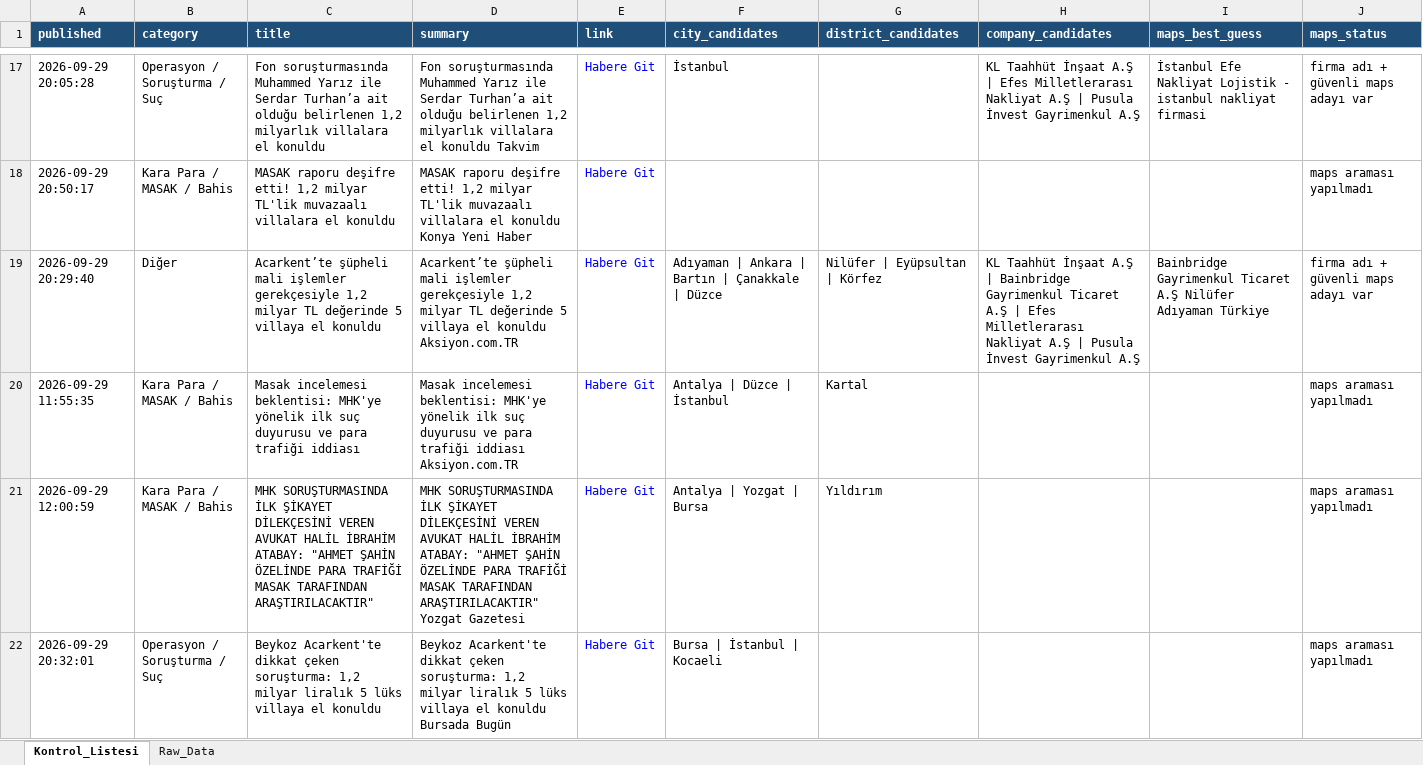
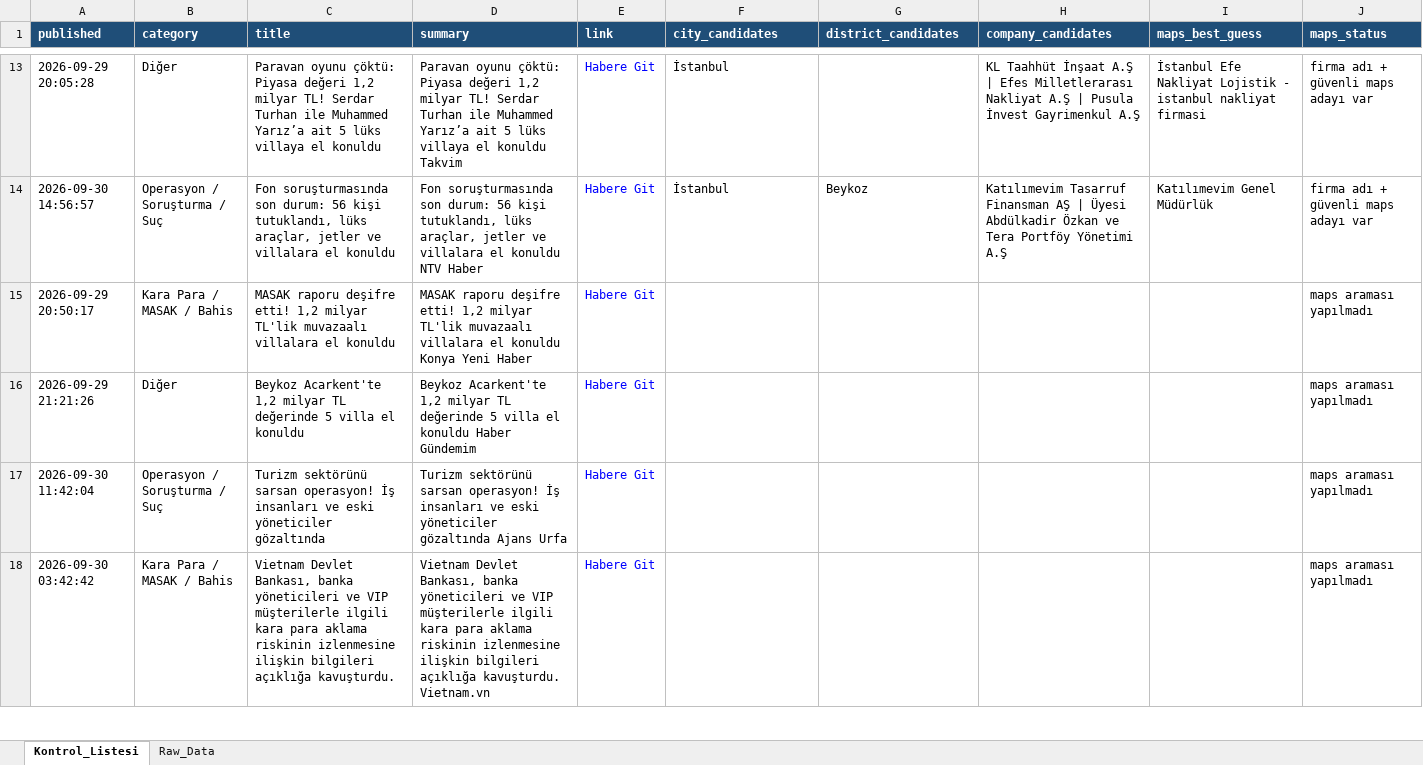
Before and after one commit to 19982109/haber-risk-monitor, an Excel workbook: data/haberler_final.xlsx, sheet Kontrol_Listesi, drawn as a sheet; only a part is shown, gaps mark what is left out; the shorter side is filled out with more unchanged rows; values as stored, in another font and other column widths than the file's, no borders; removed rows and columns are numbered as before the commit, all else as after; the diff covers the shown part only; the diff names each change by its address in the sheet, - before the commit and + after, or states it on an @@ line.

```diff
--- a/data/haberler_final.xlsx (sheet Kontrol_Listesi)
+++ b/data/haberler_final.xlsx (sheet Kontrol_Listesi)
-B13 (category): Operasyon / Soruşturma / Suç
+B13 (category): Diğer
-C13 (title): Fon soruşturmasında Muhammed Yarız ile Serdar Turhan’a ait olduğu belirlenen 1,2 milyarlık villalara el konuldu
+C13 (title): Paravan oyunu çöktü: Piyasa değeri 1,2 milyar TL! Serdar Turhan ile Muhammed Yarız’a ait 5 lüks villaya el konuldu
-D13 (summary): Fon soruşturmasında Muhammed Yarız ile Serdar Turhan’a ait olduğu belirlenen 1,2 milyarlık villalara el konuldu…
+D13 (summary): Paravan oyunu çöktü: Piyasa değeri 1,2 milyar TL! Serdar Turhan ile Muhammed Yarız’a ait 5 lüks villaya el konuldu…
+row 14: 2026-09-30 14:56:57 | Operasyon / Soruşturma / Suç | Fon soruşturmasında son durum: 56 kişi tutuklandı, lüks araçlar, jetler ve villalara el konuldu | Fon soruşturmasında son durum: 56 kişi tutuklandı, lüks araçlar, jetler ve villalara el konuldu NTV Haber | Habere Git | İstanbul | Beykoz | Katılımevim Tasarruf Finansman AŞ | Üyesi Abdülkadir Özkan ve Tera Portföy Yönetimi A.Ş | Katılımevim Genel Müdürlük | firma adı + güvenli maps adayı var
-row 19: 2026-09-29 20:29:40 | Diğer | Acarkent’te şüpheli mali işlemler gerekçesiyle 1,2 milyar TL değerinde 5 villaya el konuldu | Acarkent’te şüpheli mali işlemler gerekçesiyle 1,2 milyar TL değerinde 5 villaya el konuldu Aksiyon.com.TR | Habere Git | Adıyaman | Ankara | Bartın | Çanakkale | Düzce | Nilüfer | Eyüpsultan | Körfez | KL Taahhüt İnşaat A.Ş | Bainbridge Gayrimenkul Ticaret A.Ş | Efes Milletlerarası Nakliyat A.Ş | Pusula İnvest Gayrimenkul A.Ş | Bainbridge Gayrimenkul Ticaret A.Ş Nilüfer Adıyaman Türkiye | firma adı + güvenli maps adayı var
-row 20: 2026-09-29 11:55:35 | Kara Para / MASAK / Bahis | Masak incelemesi beklentisi: MHK'ye yönelik ilk suç duyurusu ve para trafiği iddiası | Masak incelemesi beklentisi: MHK'ye yönelik ilk suç duyurusu ve para trafiği iddiası Aksiyon.com.TR | Habere Git | Antalya | Düzce | İstanbul | Kartal |  |  | maps araması yapılmadı
-row 21: 2026-09-29 12:00:59 | Kara Para / MASAK / Bahis | MHK SORUŞTURMASINDA İLK ŞİKAYET DİLEKÇESİNİ VEREN AVUKAT HALİL İBRAHİM ATABAY: "AHMET ŞAHİN ÖZELİNDE PARA TRAFİĞİ MASAK TARAFINDAN ARAŞTIRILACAKTIR" | MHK SORUŞTURMASINDA İLK ŞİKAYET DİLEKÇESİNİ VEREN AVUKAT HALİL İBRAHİM ATABAY: "AHMET ŞAHİN ÖZELİNDE PARA TRAFİĞİ MASAK TARAFINDAN ARAŞTIRILACAKTIR" Yozgat Gazetesi | Habere Git | Antalya | Yozgat | Bursa | Yıldırım |  |  | maps araması yapılmadı
+row 16: 2026-09-29 21:21:26 | Diğer | Beykoz Acarkent'te 1,2 milyar TL değerinde 5 villa el konuldu | Beykoz Acarkent'te 1,2 milyar TL değerinde 5 villa el konuldu Haber Gündemim | Habere Git |  |  |  |  | maps araması yapılmadı
-A17 (published): 2026-09-29 20:32:01
+A17 (published): 2026-09-30 11:42:04
-C17 (title): Beykoz Acarkent'te dikkat çeken soruşturma: 1,2 milyar liralık 5 lüks villaya el konuldu
+C17 (title): Turizm sektörünü sarsan operasyon! İş insanları ve eski yöneticiler gözaltında
-D17 (summary): Beykoz Acarkent'te dikkat çeken soruşturma: 1,2 milyar liralık 5 lüks villaya el konuldu Bursada Bugün
+D17 (summary): Turizm sektörünü sarsan operasyon! İş insanları ve eski yöneticiler gözaltında Ajans Urfa
-F17 (city_candidates): Bursa | İstanbul | Kocaeli
+F17 (city_candidates): (empty)
```
Also changed, not shown: 44 added rows, 52 removed rows, 21 moved rows and 53 edited cells elsewhere in this sheet, sheet Raw_Data, 1 other file.
